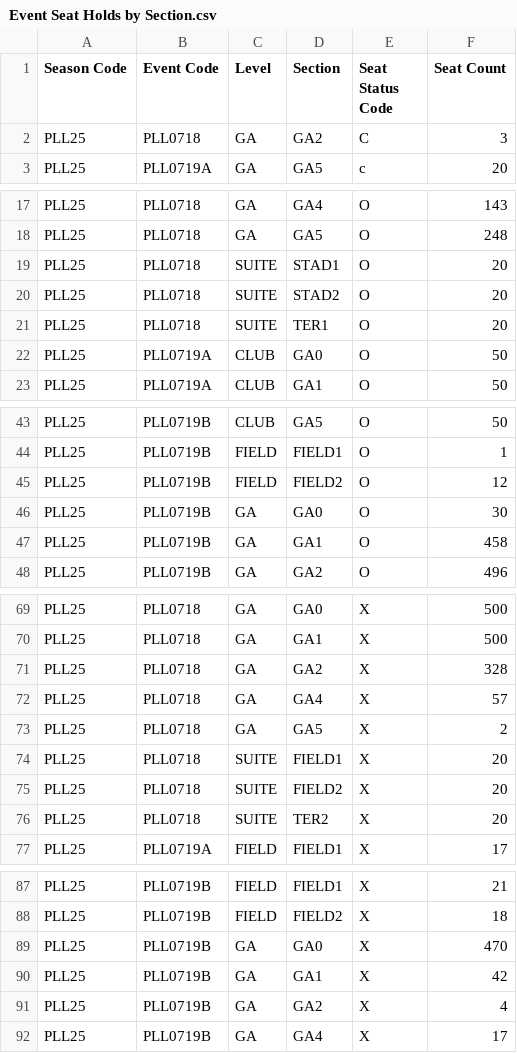
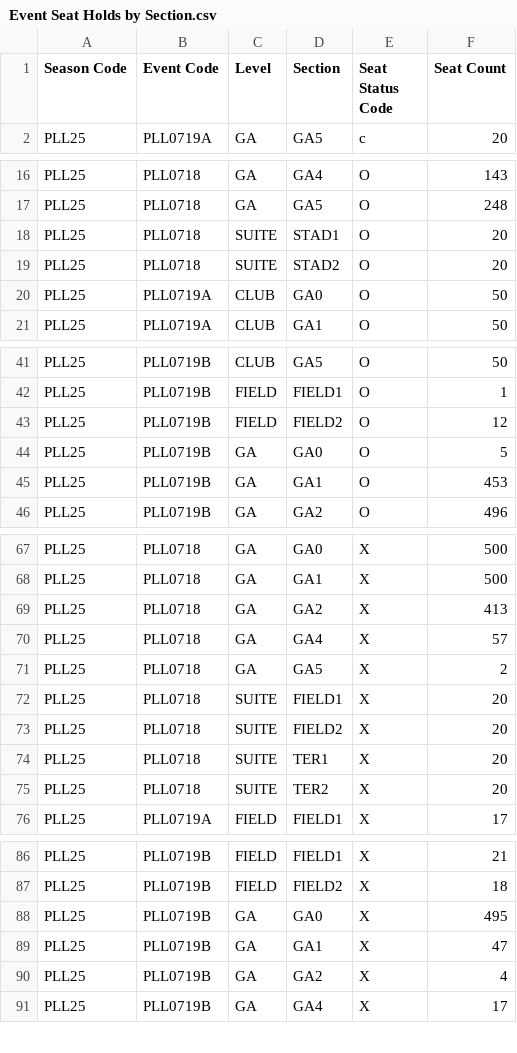
Before and after one commit to spuchta/PLL_BI_TIX, a CSV file: sales-reports/Fairfield/Event Seat Holds by Section.csv, drawn as a sheet; only a part is shown, gaps mark what is left out; the diff covers the shown part only.

```diff
--- a/sales-reports/Fairfield/Event Seat Holds by Section.csv
+++ b/sales-reports/Fairfield/Event Seat Holds by Section.csv
@@ -1,3 +1,2 @@
 "Season Code","Event Code","Level","Section","Seat Status Code","Seat Count"
-"PLL25","PLL0718","GA","GA2","C","3"
 "PLL25","PLL0719A","GA","GA5","c","20"
@@ -20,3 +19,2 @@
 "PLL25","PLL0718","SUITE","STAD2","O","20"
-"PLL25","PLL0718","SUITE","TER1","O","20"
 "PLL25","PLL0719A","CLUB","GA0","O","50"
@@ -45,4 +43,4 @@
 "PLL25","PLL0719B","FIELD","FIELD2","O","12"
-"PLL25","PLL0719B","GA","GA0","O","30"
-"PLL25","PLL0719B","GA","GA1","O","458"
+"PLL25","PLL0719B","GA","GA0","O","5"
+"PLL25","PLL0719B","GA","GA1","O","453"
 "PLL25","PLL0719B","GA","GA2","O","496"
@@ -70,3 +68,3 @@
 "PLL25","PLL0718","GA","GA1","X","500"
-"PLL25","PLL0718","GA","GA2","X","328"
+"PLL25","PLL0718","GA","GA2","X","413"
 "PLL25","PLL0718","GA","GA4","X","57"
@@ -75,2 +73,3 @@
 "PLL25","PLL0718","SUITE","FIELD2","X","20"
+"PLL25","PLL0718","SUITE","TER1","X","20"
 "PLL25","PLL0718","SUITE","TER2","X","20"
@@ -88,4 +87,4 @@
 "PLL25","PLL0719B","FIELD","FIELD2","X","18"
-"PLL25","PLL0719B","GA","GA0","X","470"
-"PLL25","PLL0719B","GA","GA1","X","42"
+"PLL25","PLL0719B","GA","GA0","X","495"
+"PLL25","PLL0719B","GA","GA1","X","47"
 "PLL25","PLL0719B","GA","GA2","X","4"
```
Also changed, not shown: 3 edited cells elsewhere in this file, sales-reports/Denver/PLL Original Item Sales - HOMECOMING PASS SALES Availability.csv, sales-reports/Denver/PLL Original Item Sales - HOMECOMING PASS SALES.csv, 8 other files.
